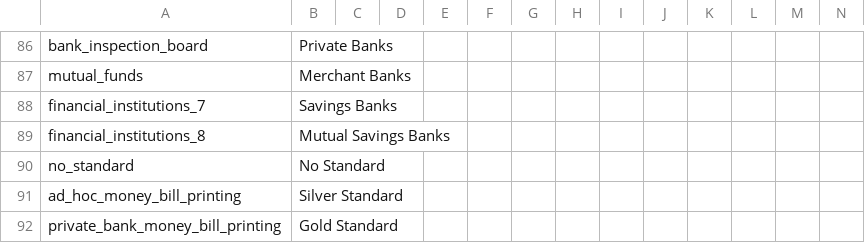
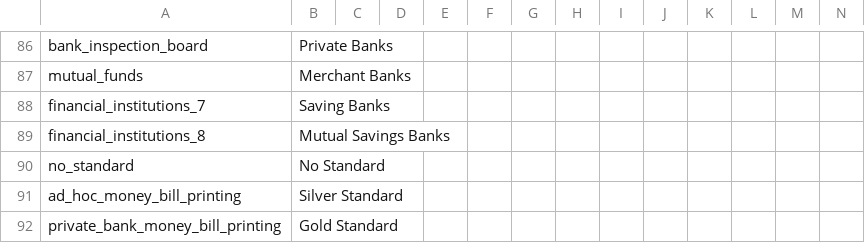
Before and after one commit to AoE-guys/AoE-SP-VERSION-DISCONTINUED-, a CSV file: AOE/localisation/00_HPM_tech.csv, drawn as a sheet; only a part is shown, gaps mark what is left out; the diff names each change by its address in the sheet, - before the commit and + after, or states it on an @@ line.

Commit message:
Revert "typo spotted"
This reverts commit 40505f27d627dbf4ded1b576a99344d9eaa5f29b.

```diff
--- a/AOE/localisation/00_HPM_tech.csv
+++ b/AOE/localisation/00_HPM_tech.csv
-B88: Savings Banks
+B88: Saving Banks
```
